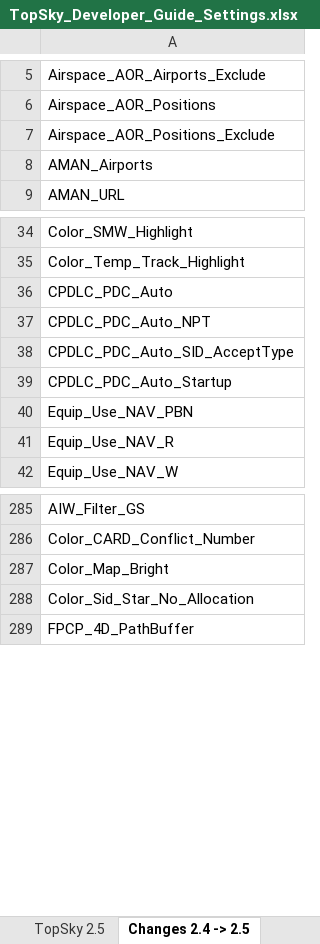
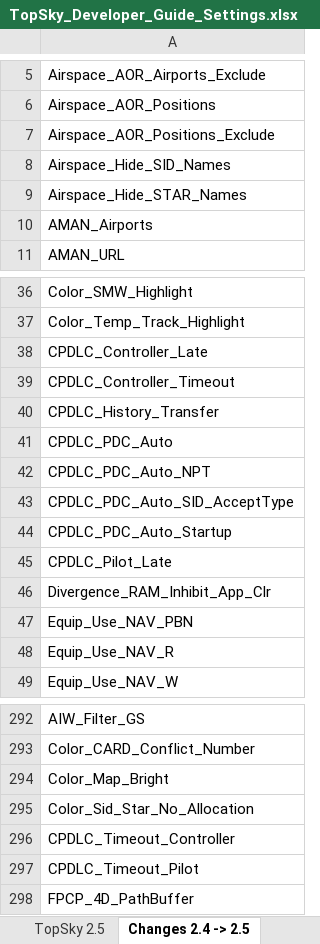
Before and after one commit to pa-ulex/edww-package, an Excel workbook: EDWW/Plugins/TOPSKY EDUU/Documentation/Developer/TopSky_Developer_Guide_Settings.xlsx, sheet Changes 2.4 -> 2.5, drawn as a sheet; only a part is shown, gaps mark what is left out; values as stored, in another font and other column widths than the file's, no borders; conditional formats not drawn; the diff names each change by its address in the sheet, - before the commit and + after, or states it on an @@ line.

```diff
--- a/EDWW/Plugins/TOPSKY EDUU/Documentation/Developer/TopSky_Developer_Guide_Settings.xlsx (sheet Changes 2.4 -> 2.5)
+++ b/EDWW/Plugins/TOPSKY EDUU/Documentation/Developer/TopSky_Developer_Guide_Settings.xlsx (sheet Changes 2.4 -> 2.5)
+row 8: Airspace_Hide_SID_Names
+row 9: Airspace_Hide_STAR_Names
+row 38: CPDLC_Controller_Late
+row 39: CPDLC_Controller_Timeout
+row 40: CPDLC_History_Transfer
+row 45: CPDLC_Pilot_Late
+row 46: Divergence_RAM_Inhibit_App_Clr
+row 296: CPDLC_Timeout_Controller
+row 297: CPDLC_Timeout_Pilot
```
Also changed, not shown: sheet TopSky 2.5, EDWW/Plugins/TOPSKY EDWW/Documentation/Developer/TopSky_Developer_Guide_Settings.xlsx, EDWW/Plugins/TOPSKY EDYY/Documentation/Developer/TopSky_Developer_Guide_Settings.xlsx, 32 other files.
